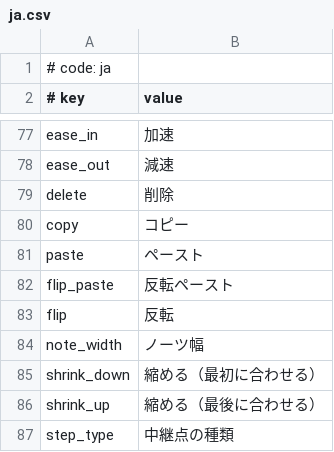
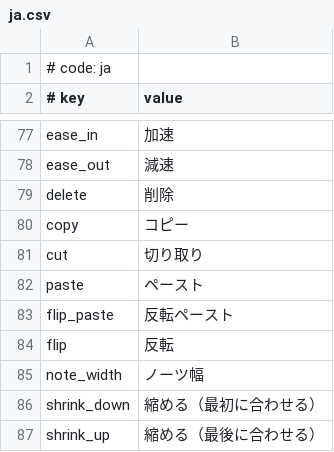
Before and after one commit to crash5band/MikuMikuWorld, a CSV file: MikuMikuWorld/res/i18n/ja.csv, drawn as a sheet; only a part is shown, gaps mark what is left out; the shorter side is filled out with more unchanged rows; the diff names each change by its address in the sheet, - before the commit and + after, or states it on an @@ line.

```diff
--- a/MikuMikuWorld/res/i18n/ja.csv
+++ b/MikuMikuWorld/res/i18n/ja.csv
+row 81: cut | 切り取り
```
Also changed, not shown: 5 other files.
